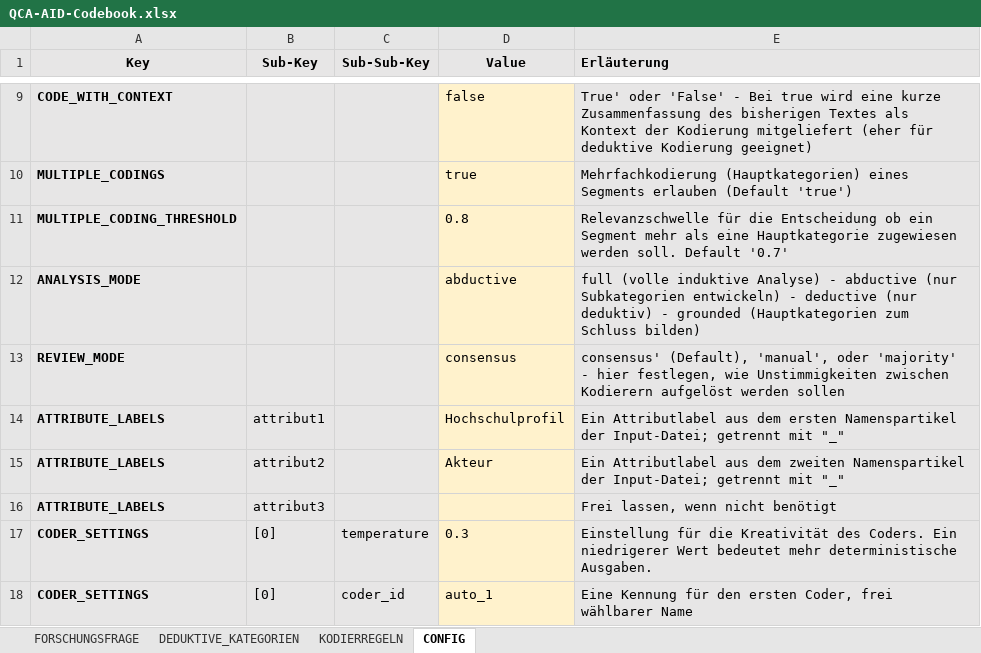
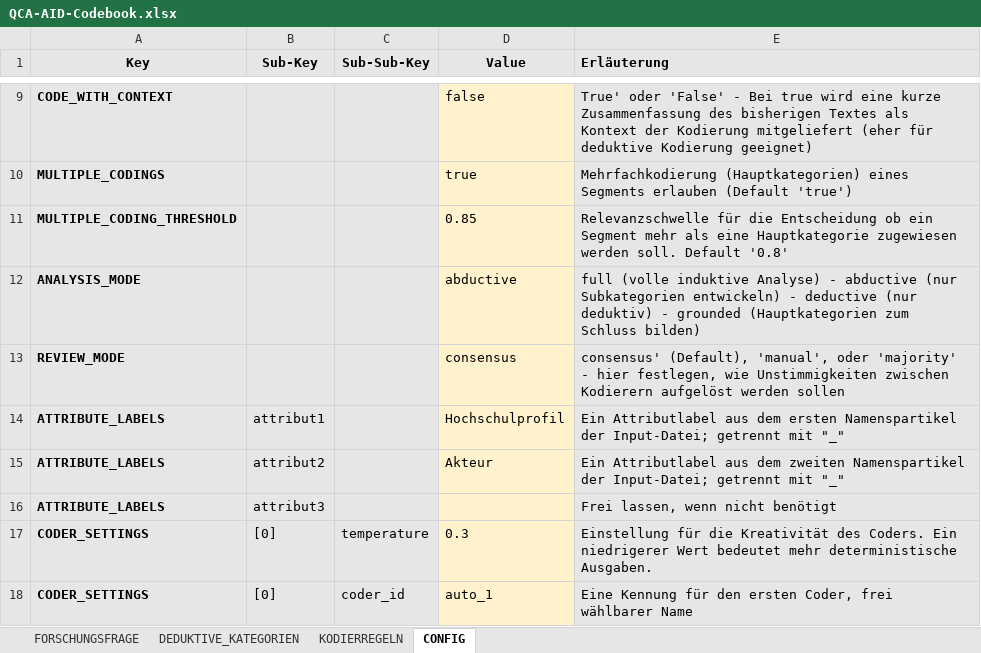
Before and after one commit to JustusHenke/QCA-AID, an Excel workbook: QCA-AID-Codebook.xlsx, sheet CONFIG, drawn as a sheet; only a part is shown, gaps mark what is left out; values as stored, in another font and other column widths than the file's, no borders; the diff names each change by its address in the sheet, - before the commit and + after, or states it on an @@ line.

```diff
--- a/QCA-AID-Codebook.xlsx (sheet CONFIG)
+++ b/QCA-AID-Codebook.xlsx (sheet CONFIG)
-D11 (Value): 0.8
+D11 (Value): 0.85
-E11 (Erläuterung): …soll. Default '0.7'
+E11 (Erläuterung): …soll. Default '0.8'
```
Also changed, not shown: 1 other file.
